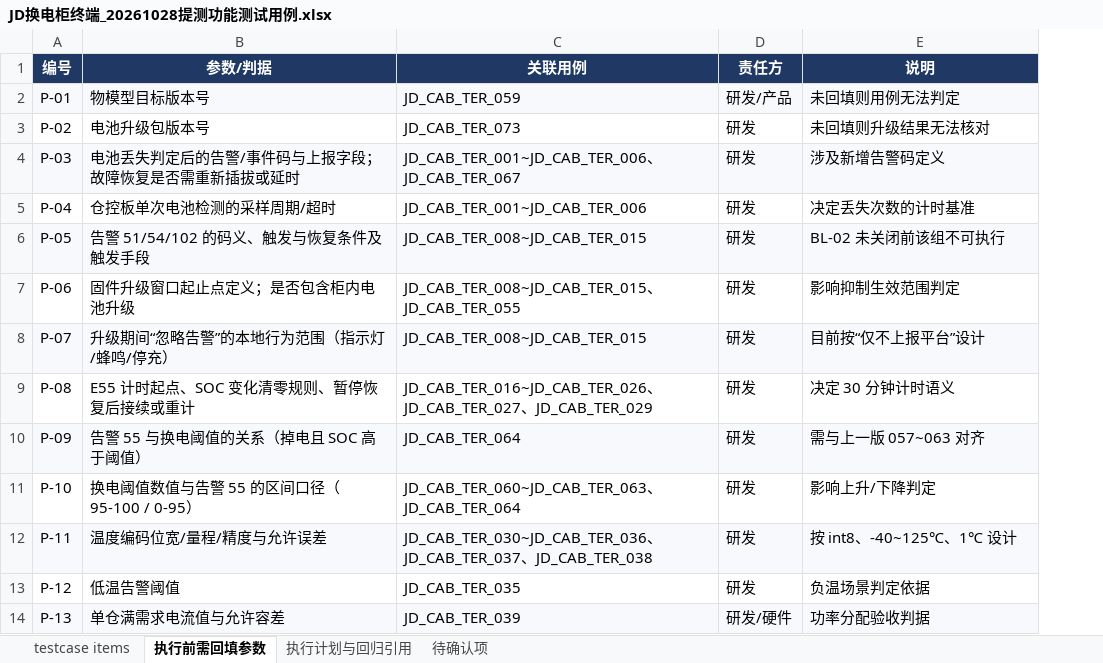
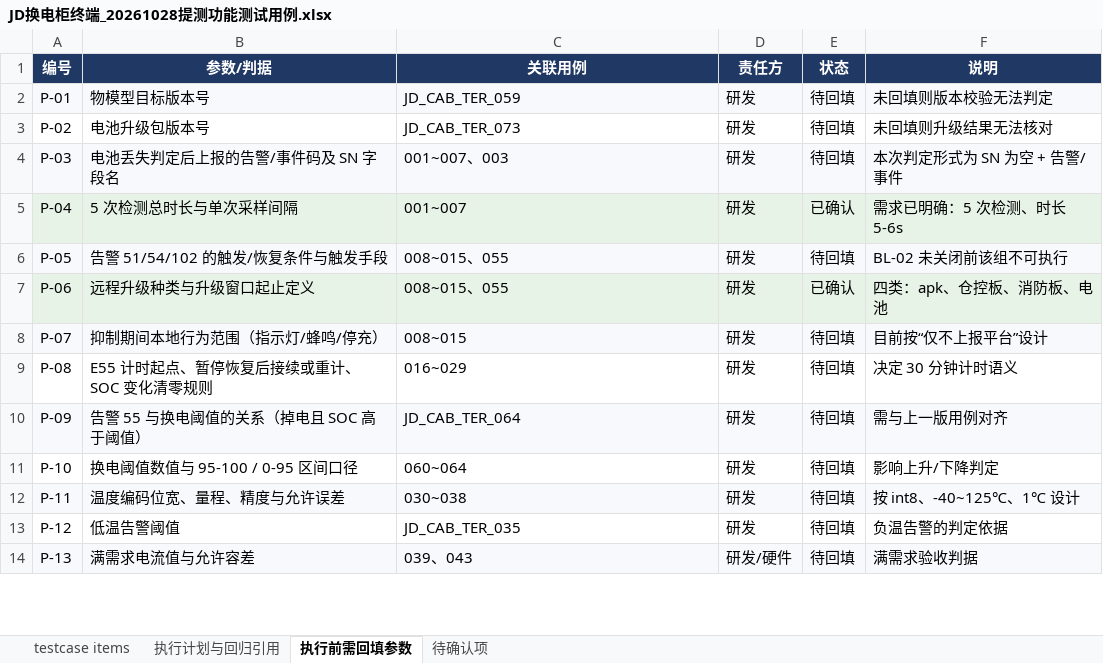
Before and after one commit to fsavsv/test01, an Excel workbook: JD换电柜终端_20261028提测功能测试用例.xlsx, sheet 执行前需回填参数, drawn as a sheet; only a part is shown; values as stored, in another font and other column widths than the file's, no borders; charts and pictures not drawn; addresses are those after the commit; the diff covers the shown part only; the diff names each change by its address in the sheet, - before the commit and + after, or states it on an @@ line.

```diff
--- a/JD换电柜终端_20261028提测功能测试用例.xlsx (sheet 执行前需回填参数)
+++ b/JD换电柜终端_20261028提测功能测试用例.xlsx (sheet 执行前需回填参数)
@@ sheet tab order changed: testcase items | 执行计划与回归引用 | 执行前需回填参数 | 待确认项 @@
+column E (状态), rows 2-14: 待回填 | 待回填 | 待回填 | 已确认 | 待回填 | 已确认 | 待回填 | 待回填 | 待回填 | 待回填 | 待回填 | 待回填 | 待回填
-D2 (责任方): 研发/产品
+D2 (责任方): 研发
-F2 (说明): 未回填则用例无法判定
+F2 (说明): 未回填则版本校验无法判定
-B4 (参数/判据): 电池丢失判定后的告警/事件码与上报字段；故障恢复是否需重新插拔或延时
+B4 (参数/判据): 电池丢失判定后上报的告警/事件码及 SN 字段名
-C4 (关联用例): JD_CAB_TER_001~JD_CAB_TER_006、JD_CAB_TER_067
+C4 (关联用例): 001~007、003
-F4 (说明): 涉及新增告警码定义
+F4 (说明): 本次判定形式为 SN 为空 + 告警/事件
-A5:D5 fill: none
+A5:D5 fill: #E8F3E8
-B5 (参数/判据): 仓控板单次电池检测的采样周期/超时
+B5 (参数/判据): 5 次检测总时长与单次采样间隔
-C5 (关联用例): JD_CAB_TER_001~JD_CAB_TER_006
+C5 (关联用例): 001~007
-F5 (说明): 决定丢失次数的计时基准
+F5 (说明): 需求已明确：5 次检测、时长 5-6s
-F5 fill: none
+F5 fill: #E8F3E8
-B6 (参数/判据): 告警 51/54/102 的码义、触发与恢复条件及触发手段
+B6 (参数/判据): 告警 51/54/102 的触发/恢复条件与触发手段
-C6 (关联用例): JD_CAB_TER_008~JD_CAB_TER_015
+C6 (关联用例): 008~015、055
-A7:D7 fill: none
+A7:D7 fill: #E8F3E8
-B7 (参数/判据): 固件升级窗口起止点定义；是否包含柜内电池升级
+B7 (参数/判据): 远程升级种类与升级窗口起止定义
-C7 (关联用例): JD_CAB_TER_008~JD_CAB_TER_015、JD_CAB_TER_055
+C7 (关联用例): 008~015、055
-F7 (说明): 影响抑制生效范围判定
+F7 (说明): 四类：apk、仓控板、消防板、电池
-F7 fill: none
+F7 fill: #E8F3E8
-B8 (参数/判据): 升级期间“忽略告警”的本地行为范围（指示灯/蜂鸣/停充）
+B8 (参数/判据): 抑制期间本地行为范围（指示灯/蜂鸣/停充）
-C8 (关联用例): JD_CAB_TER_008~JD_CAB_TER_015
+C8 (关联用例): 008~015
-B9 (参数/判据): E55 计时起点、SOC 变化清零规则、暂停恢复后接续或重计
+B9 (参数/判据): E55 计时起点、暂停恢复后接续或重计、SOC 变化清零规则
-C9 (关联用例): JD_CAB_TER_016~JD_CAB_TER_026、JD_CAB_TER_027、JD_CAB_TER_029
+C9 (关联用例): 016~029
-F10 (说明): 需与上一版 057~063 对齐
+F10 (说明): 需与上一版用例对齐
-B11 (参数/判据): 换电阈值数值与告警 55 的区间口径（95-100 / 0-95）
+B11 (参数/判据): 换电阈值数值与 95-100 / 0-95 区间口径
-C11 (关联用例): JD_CAB_TER_060~JD_CAB_TER_063、JD_CAB_TER_064
+C11 (关联用例): 060~064
-B12 (参数/判据): 温度编码位宽/量程/精度与允许误差
+B12 (参数/判据): 温度编码位宽、量程、精度与允许误差
-C12 (关联用例): JD_CAB_TER_030~JD_CAB_TER_036、JD_CAB_TER_037、JD_CAB_TER_038
+C12 (关联用例): 030~038
-F13 (说明): 负温场景判定依据
+F13 (说明): 负温告警的判定依据
-B14 (参数/判据): 单仓满需求电流值与允许容差
+B14 (参数/判据): 满需求电流值与允许容差
-C14 (关联用例): JD_CAB_TER_039
+C14 (关联用例): 039、043
-F14 (说明): 功率分配验收判据
+F14 (说明): 满需求验收判据
```
Also changed, not shown: 2 added rows and 19 edited cells elsewhere in this sheet, sheet testcase items, sheet 待确认项, sheet 执行计划与回归引用, charts or pictures.
